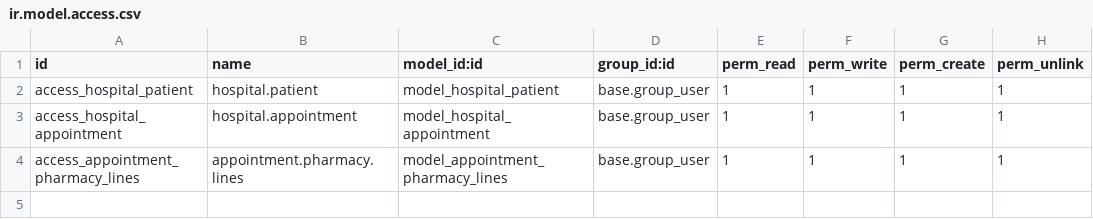
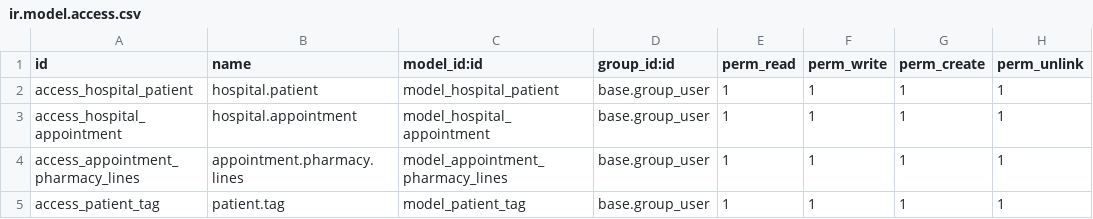
Before and after one commit to aufall02/learn-odoo, a CSV file: addons/om_hospital/security/ir.model.access.csv, drawn as a sheet; the diff names each change by its address in the sheet, - before the commit and + after, or states it on an @@ line.

Commit message:
patient tag

```diff
--- a/addons/om_hospital/security/ir.model.access.csv
+++ b/addons/om_hospital/security/ir.model.access.csv
+row 5: access_patient_tag | patient.tag | model_patient_tag | base.group_user | 1 | 1 | 1 | 1
```
Also changed, not shown: 3 other files.
